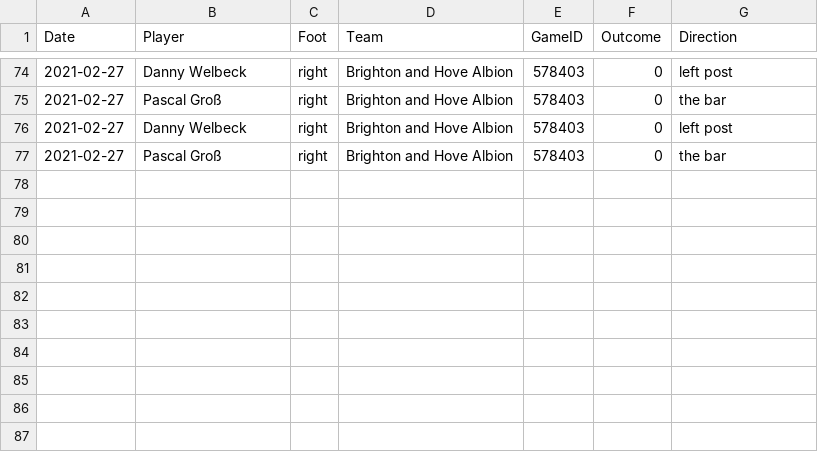
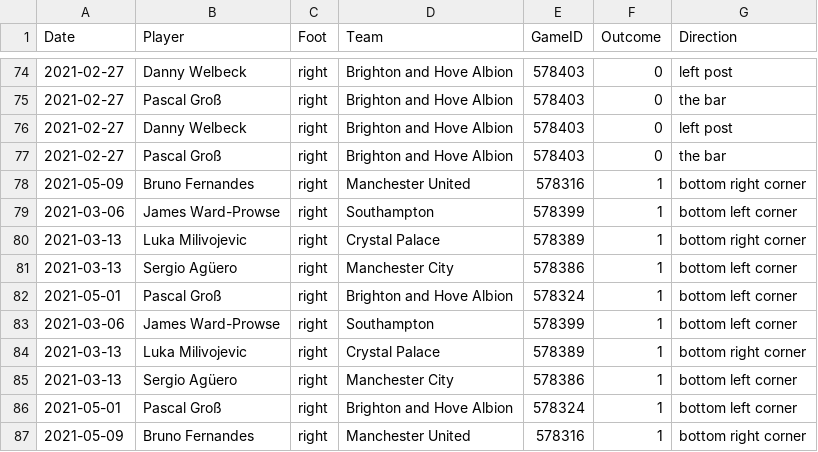
Before and after one commit to luizacbcampos/LearningFromThePros, a CSV file: data/PenaltyKicks/Penalties_2021.csv, drawn as a sheet; only a part is shown, gaps mark what is left out; the diff names each change by its address in the sheet, - before the commit and + after, or states it on an @@ line.

```diff
--- a/data/PenaltyKicks/Penalties_2021.csv
+++ b/data/PenaltyKicks/Penalties_2021.csv
+row 78: 2021-05-09 | Bruno Fernandes | right | Manchester United | 578316 | 1 | bottom right corner
+row 79: 2021-03-06 | James Ward-Prowse | right | Southampton | 578399 | 1 | bottom left corner
+row 80: 2021-03-13 | Luka Milivojevic | right | Crystal Palace | 578389 | 1 | bottom right corner
+row 81: 2021-03-13 | Sergio Agüero | right | Manchester City | 578386 | 1 | bottom left corner
+row 82: 2021-05-01 | Pascal Groß | right | Brighton and Hove Albion | 578324 | 1 | bottom left corner
+row 83: 2021-03-06 | James Ward-Prowse | right | Southampton | 578399 | 1 | bottom left corner
+row 84: 2021-03-13 | Luka Milivojevic | right | Crystal Palace | 578389 | 1 | bottom right corner
+row 85: 2021-03-13 | Sergio Agüero | right | Manchester City | 578386 | 1 | bottom left corner
+row 86: 2021-05-01 | Pascal Groß | right | Brighton and Hove Albion | 578324 | 1 | bottom left corner
+row 87: 2021-05-09 | Bruno Fernandes | right | Manchester United | 578316 | 1 | bottom right corner
```
Also changed, not shown: data/PenaltyKicks/Penalties_2020.csv, 6 other files.
